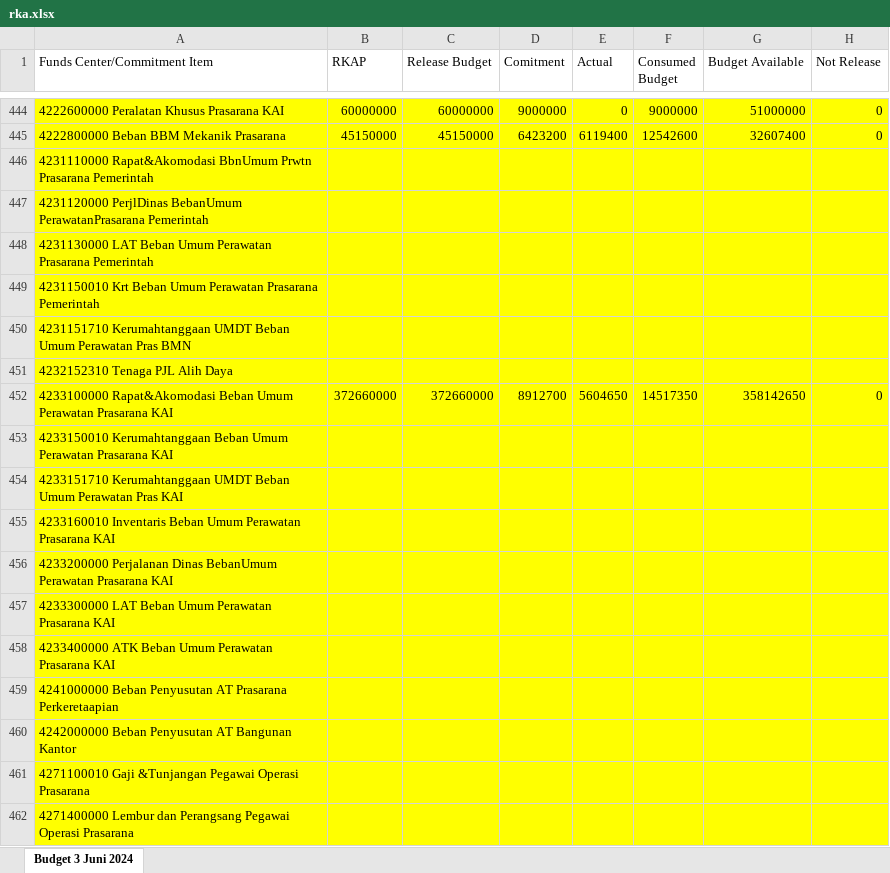
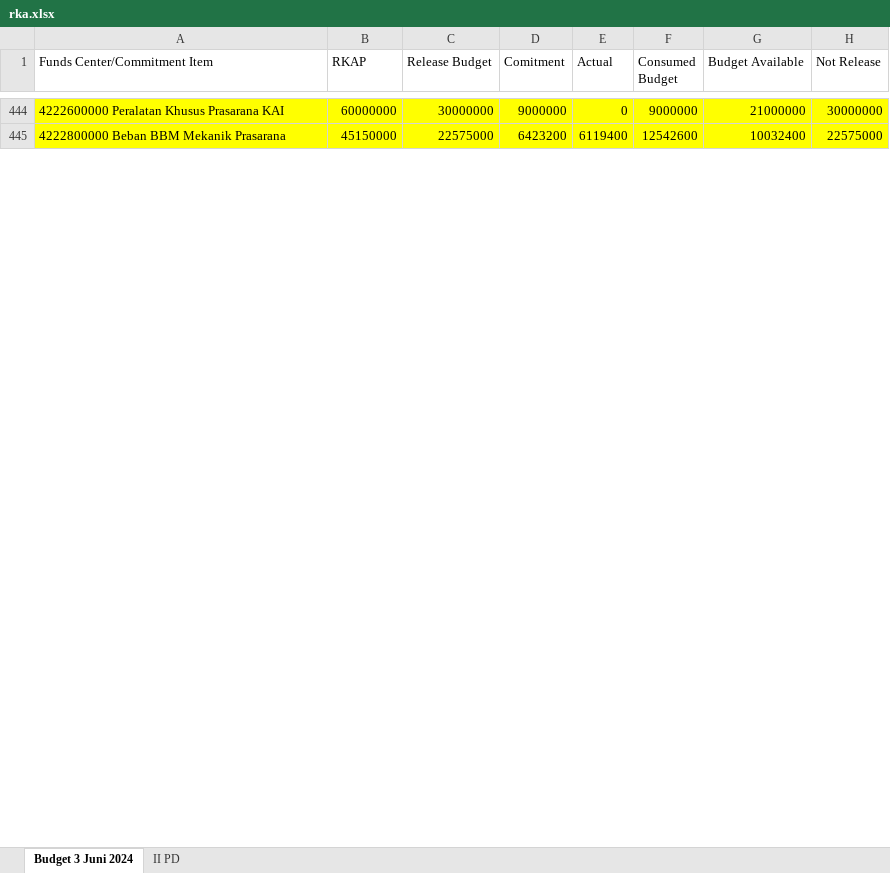
Before and after one commit to sanusizulfirmanlubis/mb52-data, an Excel workbook: data/rka.xlsx, sheet Budget 3 Juni 2024, drawn as a sheet; only a part is shown, gaps mark what is left out; values as stored, in another font and other column widths than the file's, no borders; removed rows and columns are numbered as before the commit, all else as after; the diff covers the shown part only; the diff names each change by its address in the sheet, - before the commit and + after, or states it on an @@ line.

```diff
--- a/data/rka.xlsx (sheet Budget 3 Juni 2024)
+++ b/data/rka.xlsx (sheet Budget 3 Juni 2024)
+sheet tab: II PD
-C444 (Release Budget): 60000000
+C444 (Release Budget): 30000000
-G444 (Budget Available): 51000000
+G444 (Budget Available): 21000000
-H444 (Not Release): 0
+H444 (Not Release): 30000000
-C445 (Release Budget): 45150000
+C445 (Release Budget): 22575000
-G445 (Budget Available): 32607400
+G445 (Budget Available): 10032400
-H445 (Not Release): 0
+H445 (Not Release): 22575000
-row 446: 4231110000 Rapat&Akomodasi BbnUmum Prwtn Prasarana Pemerintah
-row 447: 4231120000 PerjlDinas BebanUmum PerawatanPrasarana Pemerintah
-row 448: 4231130000 LAT Beban Umum Perawatan Prasarana Pemerintah
-row 449: 4231150010 Krt Beban Umum Perawatan Prasarana Pemerintah
-row 450: 4231151710 Kerumahtanggaan UMDT Beban Umum Perawatan Pras BMN
-row 451: 4232152310 Tenaga PJL Alih Daya
-row 452: 4233100000 Rapat&Akomodasi Beban Umum Perawatan Prasarana KAI | 372660000 | 372660000 | 8912700 | 5604650 | 14517350 | 358142650 | 0
-row 453: 4233150010 Kerumahtanggaan Beban Umum Perawatan Prasarana KAI
-row 454: 4233151710 Kerumahtanggaan UMDT Beban Umum Perawatan Pras KAI
-row 455: 4233160010 Inventaris Beban Umum Perawatan Prasarana KAI
-row 456: 4233200000 Perjalanan Dinas BebanUmum Perawatan Prasarana KAI
-row 457: 4233300000 LAT Beban Umum Perawatan Prasarana KAI
-row 458: 4233400000 ATK Beban Umum Perawatan Prasarana KAI
-row 459: 4241000000 Beban Penyusutan AT Prasarana Perkeretaapian
-row 460: 4242000000 Beban Penyusutan AT Bangunan Kantor
-row 461: 4271100010 Gaji &Tunjangan Pegawai Operasi Prasarana
-row 462: 4271400000 Lembur dan Perangsang Pegawai Operasi Prasarana
```
Also changed, not shown: 63 added rows, 46 removed rows and 655 edited cells elsewhere in this sheet, formulas that keep their value.
